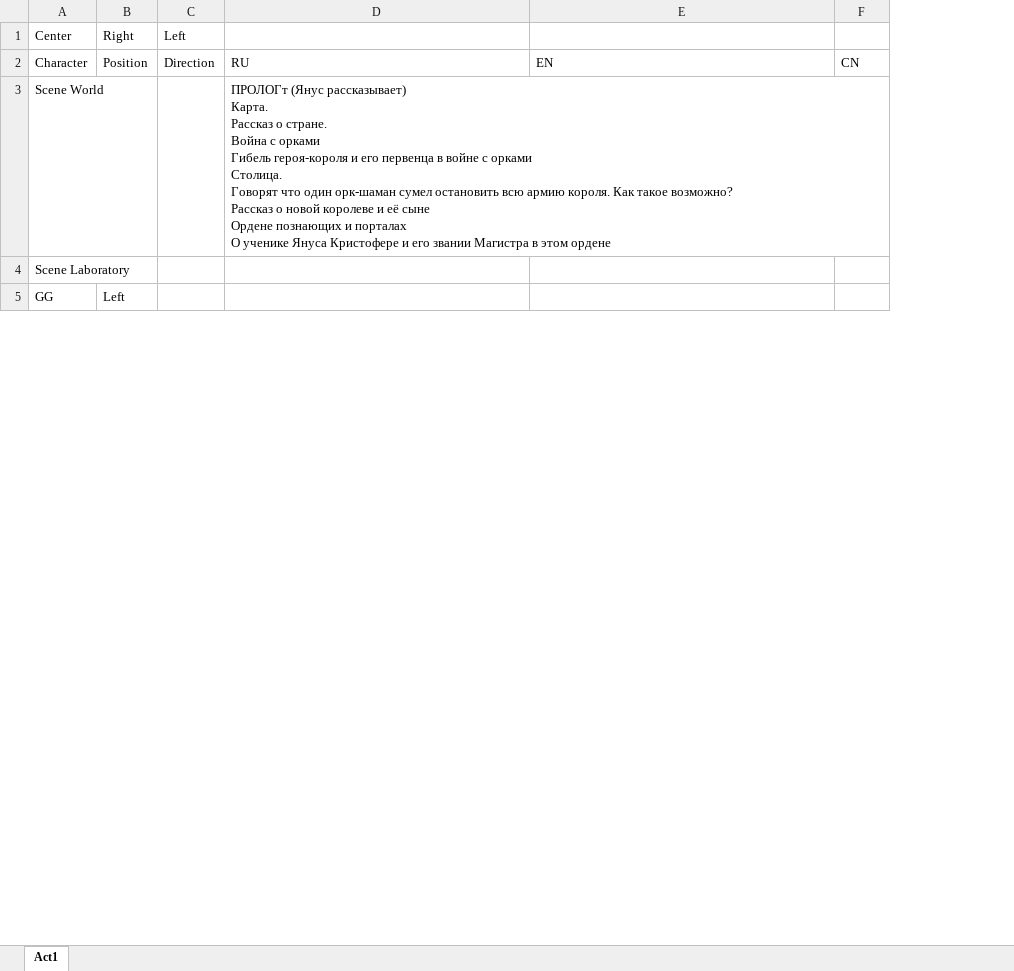
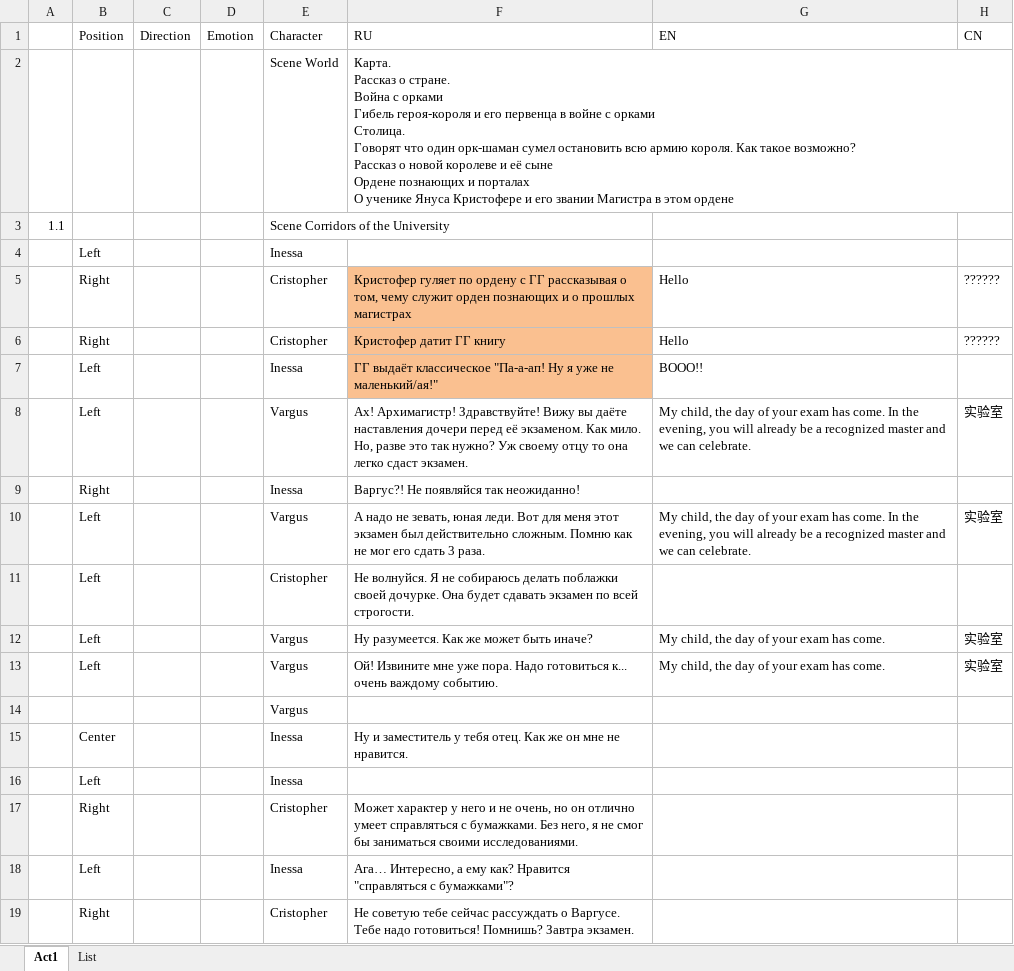
Before and after one commit to Firinor/Novel, an Excel workbook: _Story/Part 1/Act1.xlsx, sheet Act1, drawn as a sheet; only a part is shown; values as stored, in another font and other column widths than the file's, no borders; removed rows and columns are numbered as before the commit, all else as after; ↵ is a line break in a cell; the diff covers the shown part only; the diff names each change by its address in the sheet, - before the commit and + after, or states it on an @@ line.

```diff
--- a/_Story/Part 1/Act1.xlsx (sheet Act1)
+++ b/_Story/Part 1/Act1.xlsx (sheet Act1)
+sheet tab: List
-column A (Character), rows 3-5: Scene World | Scene Laboratory | GG
+column A, row 3: 1.1
+column D (Emotion), empty
+column E (Character), rows 2-4: Scene World | Scene Corridors of the University | Inessa
-row 1: Center | Right | Left
-F2 (RU): ПРОЛОГт (Янус рассказывает) ↵ Карта. ↵ Рассказ…
+F2 (RU): Карта. ↵ Рассказ…
+row 5:  | Right |  |  | Cristopher | Кристофер гуляет по ордену с ГГ рассказывая о том, чему служит орден познающих и о прошлых магистрах | Hello | ??????
+row 6:  | Right |  |  | Cristopher | Кристофер датит ГГ книгу | Hello | ??????
+row 7:  | Left |  |  | Inessa | ГГ выдаёт классическое "Па-а-ап! Ну я уже не маленький/ая!" | BOOO!!
+row 8:  | Left |  |  | Vargus | Ах! Архимагистр! Здравствуйте! Вижу вы даёте наставления дочери перед её экзаменом. Как мило. Но, разве это так нужно? Уж своему отцу то она легко сдаст экзамен. | My child, the day of your exam has come. In the evening, you will already be a recognized master and we can celebrate. | 实验室
+row 9:  | Right |  |  | Inessa | Варгус?! Не появляйся так неожиданно!
+row 10:  | Left |  |  | Vargus | А надо не зевать, юная леди. Вот для меня этот экзамен был действительно сложным. Помню как не мог его сдать 3 раза. | My child, the day of your exam has come. In the evening, you will already be a recognized master and we can celebrate. | 实验室
+row 11:  | Left |  |  | Cristopher | Не волнуйся. Я не собираюсь делать поблажки своей дочурке. Она будет сдавать экзамен по всей строгости.
+row 12:  | Left |  |  | Vargus | Ну разумеется. Как же может быть иначе? | My child, the day of your exam has come. | 实验室
+row 13:  | Left |  |  | Vargus | Ой! Извините мне уже пора. Надо готовиться к... очень важдому событию. | My child, the day of your exam has come. | 实验室
+row 14:  |  |  |  | Vargus
+row 15:  | Center |  |  | Inessa | Ну и заместитель у тебя отец. Как же он мне не нравится.
+row 16:  | Left |  |  | Inessa
+row 17:  | Right |  |  | Cristopher | Может характер у него и не очень, но он отлично умеет справляться с бумажками. Без него, я не смог бы заниматься своими исследованиями.
+row 18:  | Left |  |  | Inessa | Ага… Интересно, а ему как? Нравится "справляться с бумажками"?
+row 19:  | Right |  |  | Cristopher | Не советую тебе сейчас рассуждать о Варгусе. Тебе надо готовиться! Помнишь? Завтра экзамен.
```
Also changed, not shown: 34 added rows, 1 removed row, 5 edited cells and cell formats elsewhere in this sheet, 1 other file.
